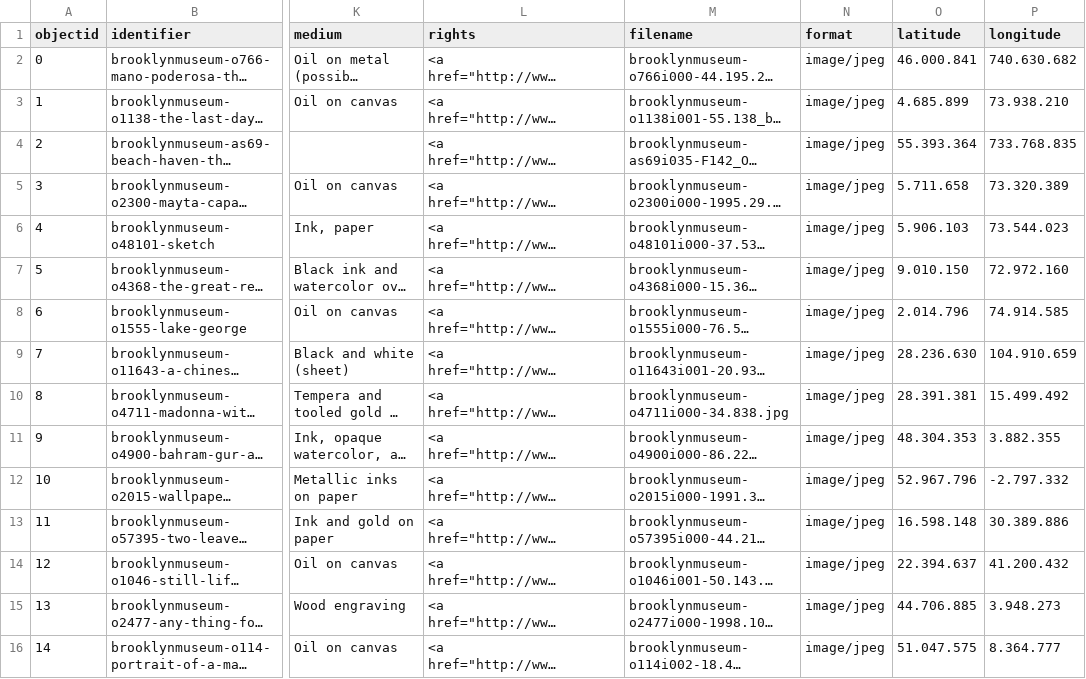
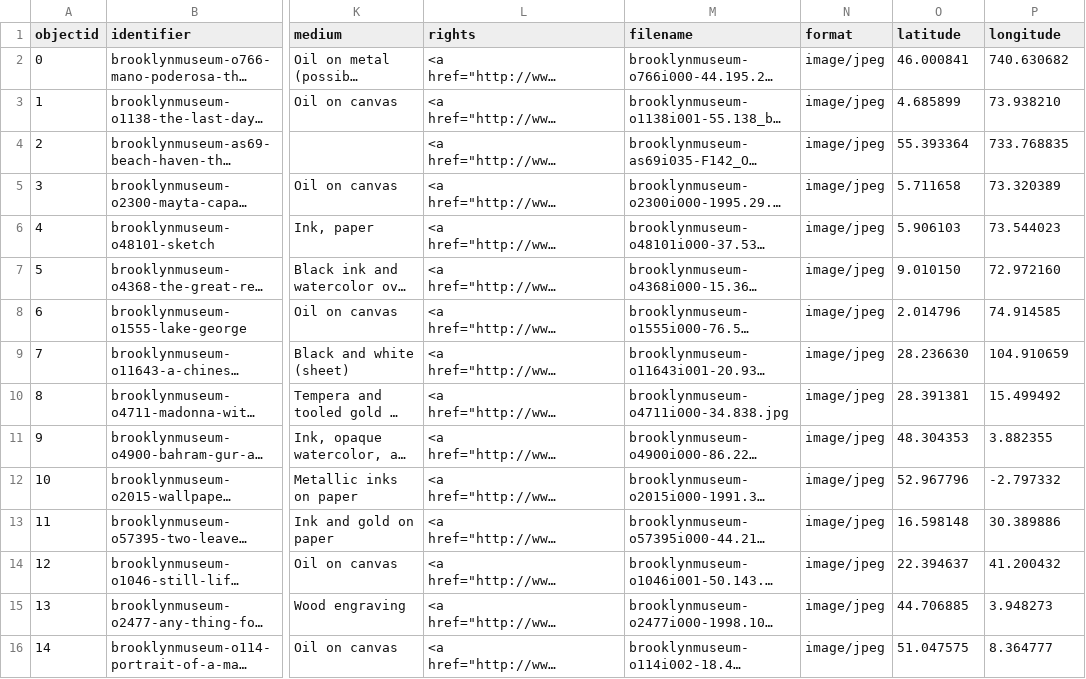
Before and after one commit to aalejandra16/Taller, a CSV file: _data/cb-taller-metadatos.csv, drawn as a sheet; only a part is shown, gaps mark what is left out; long unchanged cells end in …; the diff names each change by its address in the sheet, - before the commit and + after, or states it on an @@ line.

Commit message:
mas cambios

```diff
--- a/_data/cb-taller-metadatos.csv
+++ b/_data/cb-taller-metadatos.csv
-O2 (latitude): 46.000.841
+O2 (latitude): 46.000841
-P2 (longitude): 740.630.682
+P2 (longitude): 740.630682
-O3 (latitude): 4.685.899
+O3 (latitude): 4.685899
-P3 (longitude): 73.938.210
+P3 (longitude): 73.938210
-O4 (latitude): 55.393.364
+O4 (latitude): 55.393364
-P4 (longitude): 733.768.835
+P4 (longitude): 733.768835
-O5 (latitude): 5.711.658
+O5 (latitude): 5.711658
-P5 (longitude): 73.320.389
+P5 (longitude): 73.320389
-O6 (latitude): 5.906.103
+O6 (latitude): 5.906103
-P6 (longitude): 73.544.023
+P6 (longitude): 73.544023
-O7 (latitude): 9.010.150
+O7 (latitude): 9.010150
-P7 (longitude): 72.972.160
+P7 (longitude): 72.972160
-O8 (latitude): 2.014.796
+O8 (latitude): 2.014796
-P8 (longitude): 74.914.585
+P8 (longitude): 74.914585
-O9 (latitude): 28.236.630
+O9 (latitude): 28.236630
-P9 (longitude): 104.910.659
+P9 (longitude): 104.910659
-O10 (latitude): 28.391.381
+O10 (latitude): 28.391381
-P10 (longitude): 15.499.492
+P10 (longitude): 15.499492
-O11 (latitude): 48.304.353
+O11 (latitude): 48.304353
-P11 (longitude): 3.882.355
+P11 (longitude): 3.882355
-O12 (latitude): 52.967.796
+O12 (latitude): 52.967796
-P12 (longitude): -2.797.332
+P12 (longitude): -2.797332
-O13 (latitude): 16.598.148
+O13 (latitude): 16.598148
-P13 (longitude): 30.389.886
+P13 (longitude): 30.389886
-O14 (latitude): 22.394.637
+O14 (latitude): 22.394637
-P14 (longitude): 41.200.432
+P14 (longitude): 41.200432
-O15 (latitude): 44.706.885
+O15 (latitude): 44.706885
-P15 (longitude): 3.948.273
+P15 (longitude): 3.948273
-O16 (latitude): 51.047.575
+O16 (latitude): 51.047575
-P16 (longitude): 8.364.777
+P16 (longitude): 8.364777
```
